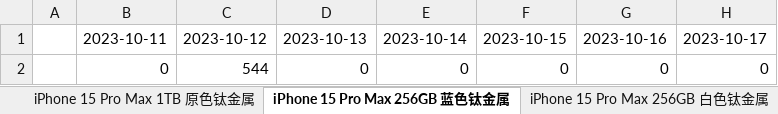
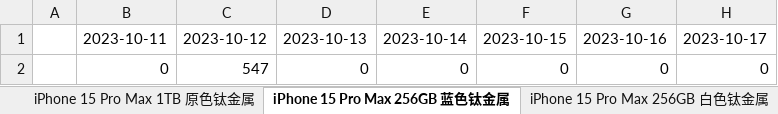
Before and after one commit to notagshen/shen_shen, an Excel workbook: kline_summary.xlsx, sheet iPhone 15 Pro Max 256GB 蓝色钛金属, drawn as a sheet; only a part is shown; values as stored, in another font and other column widths than the file's, no borders; charts and pictures not drawn; the diff names each change by its address in the sheet, - before the commit and + after, or states it on an @@ line.

Commit message:
Update XLSX file

```diff
--- a/kline_summary.xlsx (sheet iPhone 15 Pro Max 256GB 蓝色钛金属)
+++ b/kline_summary.xlsx (sheet iPhone 15 Pro Max 256GB 蓝色钛金属)
-C2: 544
+C2: 547
```
Also changed, not shown: sheet iPhone 15 Pro 128GB 黑色钛金属, charts or pictures.
